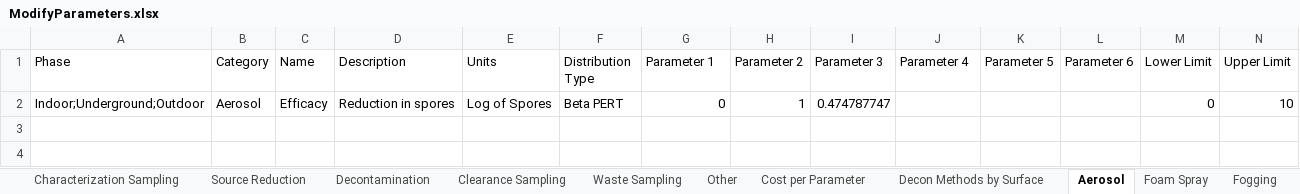
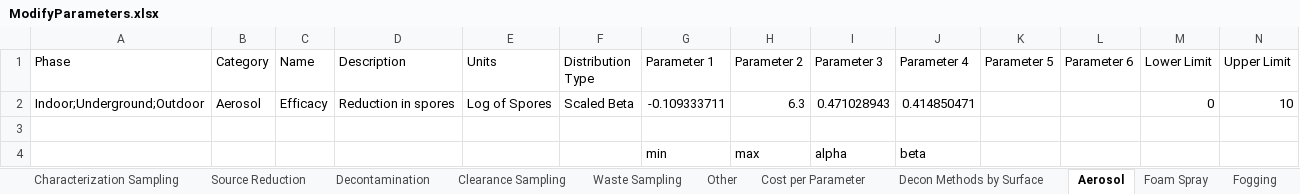
Before and after one commit to USEPA/EPADecon, an Excel workbook: InputFiles/ModifyParameters.xlsx, sheet Aerosol, drawn as a sheet; only a part is shown; values as stored, in another font and other column widths than the file's, no borders; conditional formats and table styles not drawn; rows hold the shown columns only; the diff names each change by its address in the sheet, - before the commit and + after, or states it on an @@ line.

Commit message:
Updated beta distributions in efficacy parameters

```diff
--- a/InputFiles/ModifyParameters.xlsx (sheet Aerosol)
+++ b/InputFiles/ModifyParameters.xlsx (sheet Aerosol)
-F2 (Distribution Type): Beta PERT
+F2 (Distribution Type): Scaled Beta
-G2 (Parameter 1): 0
+G2 (Parameter 1): -0.109333711
-H2 (Parameter 2): 1
+H2 (Parameter 2): 6.3
-I2 (Parameter 3): 0.474787747
+I2 (Parameter 3): 0.471028943
-J2 (Parameter 4): (empty)
+J2 (Parameter 4): 0.414850471
+row 3: (empty)
+row 4:  |  |  |  |  |  | min | max | alpha | beta
```
Also changed, not shown: sheet Fumigation, sheet Fogging, sheet Liquid Spray, other sheet tabs.
